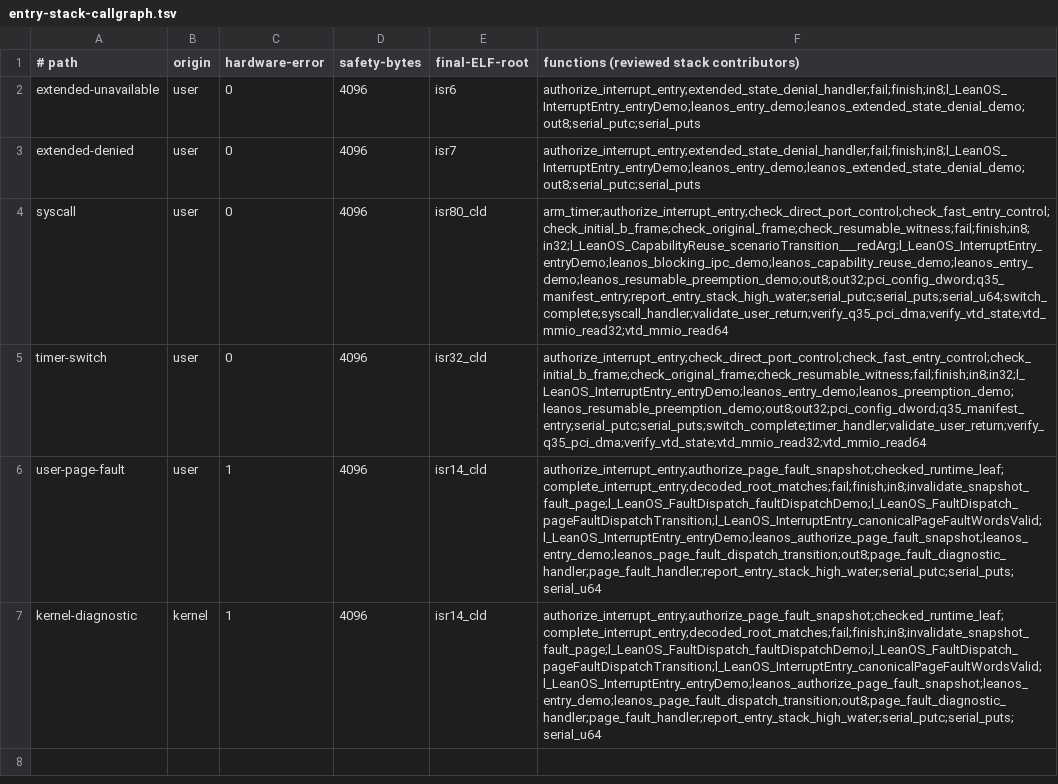
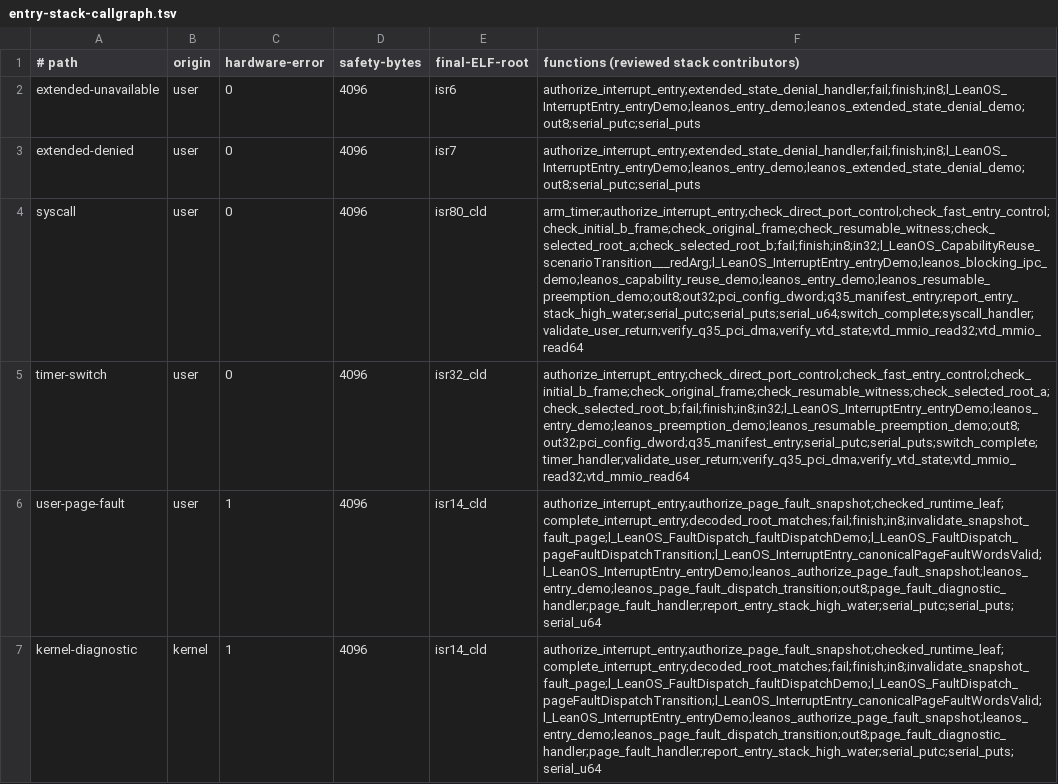
Before and after one commit to namvdo/leanos, a TSV file: scripts/entry-stack-callgraph.tsv, drawn as a sheet; the diff names each change by its address in the sheet, - before the commit and + after, or states it on an @@ line.

```diff
--- a/scripts/entry-stack-callgraph.tsv
+++ b/scripts/entry-stack-callgraph.tsv
-F4: arm_timer;authorize_interrupt_entry;check_direct_port_control;check_fast_entry_control;check_initial_b_frame;check_original_frame;check_resumable_witness;fail;finish;in8;in32;l_LeanOS_CapabilityReuse_scenarioTransition___redArg;l_LeanOS_InterruptEntry_entryDemo;leanos_blocking_ipc_demo;leanos_capability_reuse_demo;leanos_entry_demo;leanos_resumable_preemption_demo;out8;out32;pci_config_dword;q35_manifest_entry;report_entry_stack_high_water;serial_putc;serial_puts;serial_u64;switch_complete;syscall_handler;validate_user_return;verify_q35_pci_dma;verify_vtd_state;vtd_mmio_read32;vtd_mmio_read64
+F4: arm_timer;authorize_interrupt_entry;check_direct_port_control;check_fast_entry_control;check_initial_b_frame;check_original_frame;check_resumable_witness;check_selected_root_a;check_selected_root_b;fail;finish;in8;in32;l_LeanOS_CapabilityReuse_scenarioTransition___redArg;l_LeanOS_InterruptEntry_entryDemo;leanos_blocking_ipc_demo;leanos_capability_reuse_demo;leanos_entry_demo;leanos_resumable_preemption_demo;out8;out32;pci_config_dword;q35_manifest_entry;report_entry_stack_high_water;serial_putc;serial_puts;serial_u64;switch_complete;syscall_handler;validate_user_return;verify_q35_pci_dma;verify_vtd_state;vtd_mmio_read32;vtd_mmio_read64
-F5: authorize_interrupt_entry;check_direct_port_control;check_fast_entry_control;check_initial_b_frame;check_original_frame;check_resumable_witness;fail;finish;in8;in32;l_LeanOS_InterruptEntry_entryDemo;leanos_entry_demo;leanos_preemption_demo;leanos_resumable_preemption_demo;out8;out32;pci_config_dword;q35_manifest_entry;serial_putc;serial_puts;switch_complete;timer_handler;validate_user_return;verify_q35_pci_dma;verify_vtd_state;vtd_mmio_read32;vtd_mmio_read64
+F5: authorize_interrupt_entry;check_direct_port_control;check_fast_entry_control;check_initial_b_frame;check_original_frame;check_resumable_witness;check_selected_root_a;check_selected_root_b;fail;finish;in8;in32;l_LeanOS_InterruptEntry_entryDemo;leanos_entry_demo;leanos_preemption_demo;leanos_resumable_preemption_demo;out8;out32;pci_config_dword;q35_manifest_entry;serial_putc;serial_puts;switch_complete;timer_handler;validate_user_return;verify_q35_pci_dma;verify_vtd_state;vtd_mmio_read32;vtd_mmio_read64
```
Also changed, not shown: scripts/emulator-evidence-matrix.tsv, scripts/entry-stack-extended-optimizer-optional.tsv, 24 other files.
